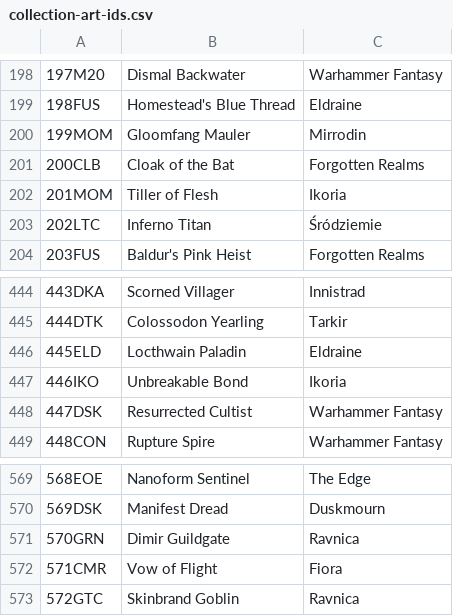
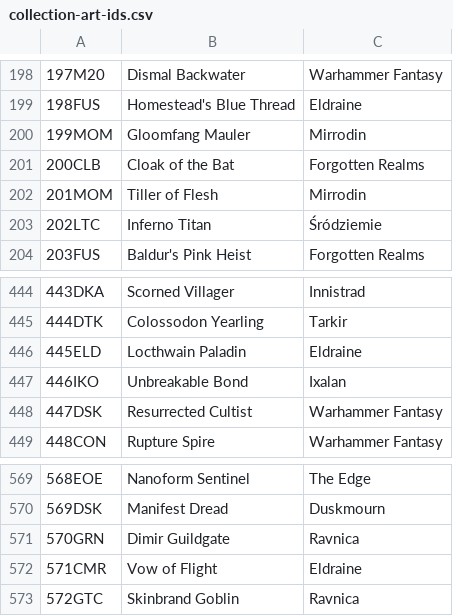
Before and after one commit to jurekjurekgh/mtg, a CSV file: tools/collection-art-ids.csv, drawn as a sheet; only a part is shown, gaps mark what is left out; the diff names each change by its address in the sheet, - before the commit and + after, or states it on an @@ line.

Commit message:
Transpozycja: usuniecie planow Ikoria i Fiora (Vow->Eldraine, Tiller->Mirrodin, Bond->Ixalan)
Katalog (plan x3) + slownik kolekcji (CSV x3) + mapa WOREK_DECKS (wpisy
Fiora/Ikoria usuniete) + talie z generatora: legend->basni (Vow),
mroczny->mirrodin-wu (Tiller), mroczny->dziki (Bond); balans podzialu
Mirrodina 18/18 (Spellbomb wu->brg, leak 0). Tabela talii w README.
Regeneracje po zmianie trajektorii (przejrzane): fixture golden-mastera
(tylko 2 mecze mirrodin-wu) + progi M337/D (353 kroki, wygrana life_zero).
Test-pin transpozycji x3. Testy 5347/5347.

Co-authored-by: arena-agent <297053741+arena-agent@users.noreply.github.com>

```diff
--- a/tools/collection-art-ids.csv
+++ b/tools/collection-art-ids.csv
-C202: Ikoria
+C202: Mirrodin
-C447: Ikoria
+C447: Ixalan
-C572: Fiora
+C572: Eldraine
```
Also changed, not shown: 13 other files.
